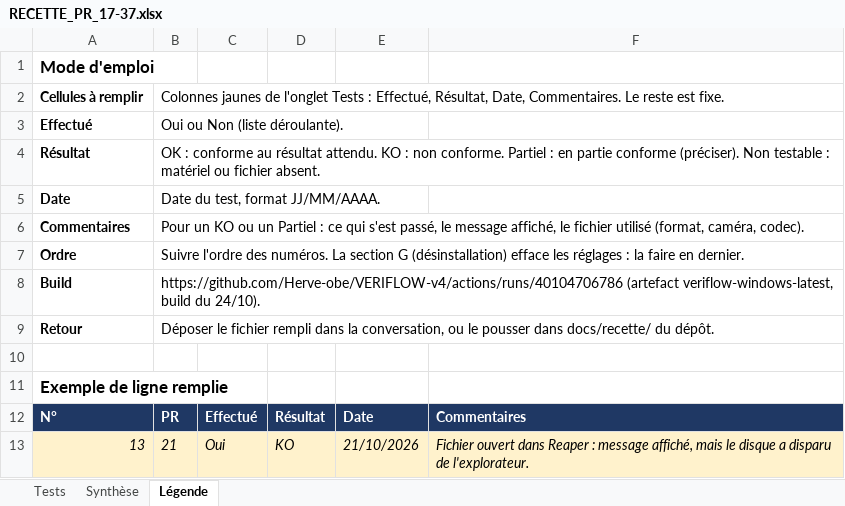
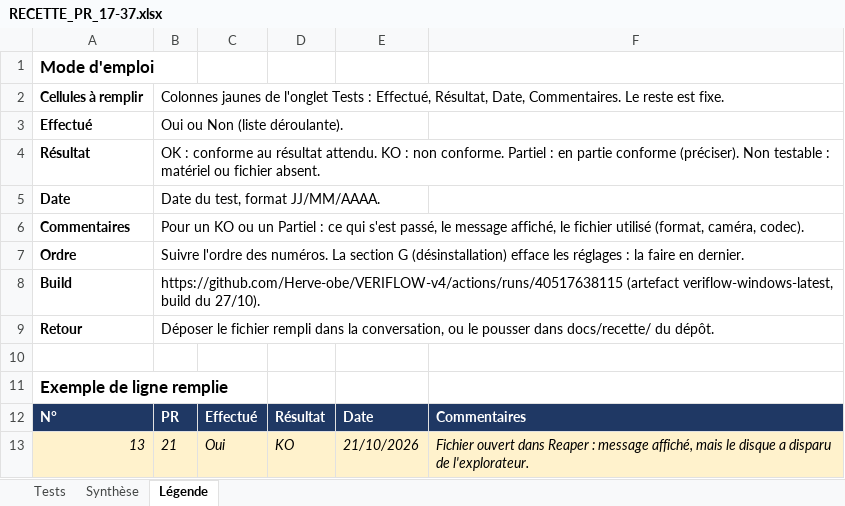
Before and after one commit to Herve-obe/VERIFLOW-v4, an Excel workbook: docs/recette/RECETTE_PR_17-37.xlsx, sheet Légende, drawn as a sheet; values as stored, in another font and other column widths than the file's, no borders; the diff names each change by its address in the sheet, - before the commit and + after, or states it on an @@ line.

```diff
--- a/docs/recette/RECETTE_PR_17-37.xlsx (sheet Légende)
+++ b/docs/recette/RECETTE_PR_17-37.xlsx (sheet Légende)
-B8: https://github.com/Herve-obe/VERIFLOW-v4/actions/runs/40104706786 (artefact veriflow-windows-latest, build du 24/10).
+B8: https://github.com/Herve-obe/VERIFLOW-v4/actions/runs/40517638115 (artefact veriflow-windows-latest, build du 27/10).
```
Also changed, not shown: sheet Tests, sheet Synthèse, hidden cells.
